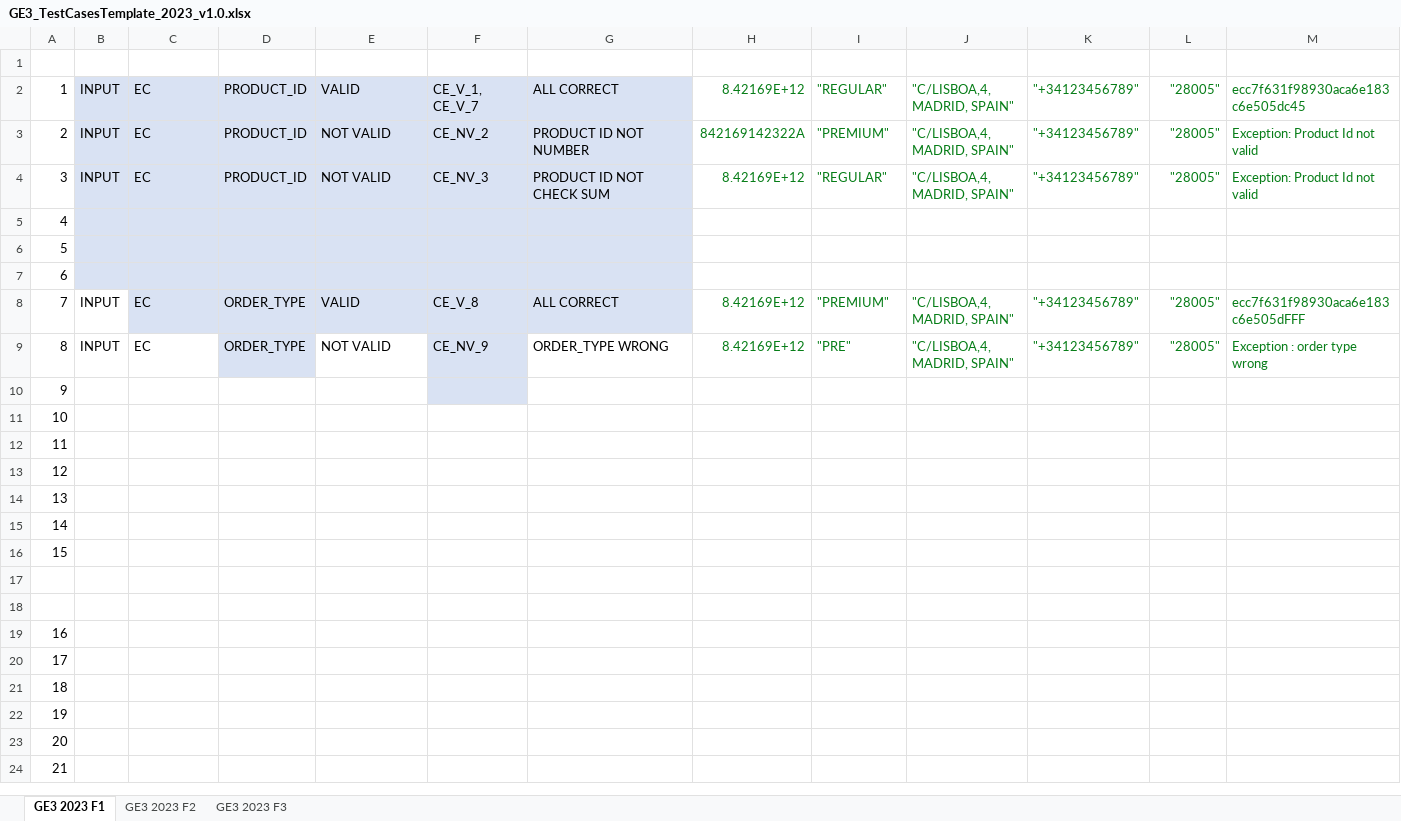
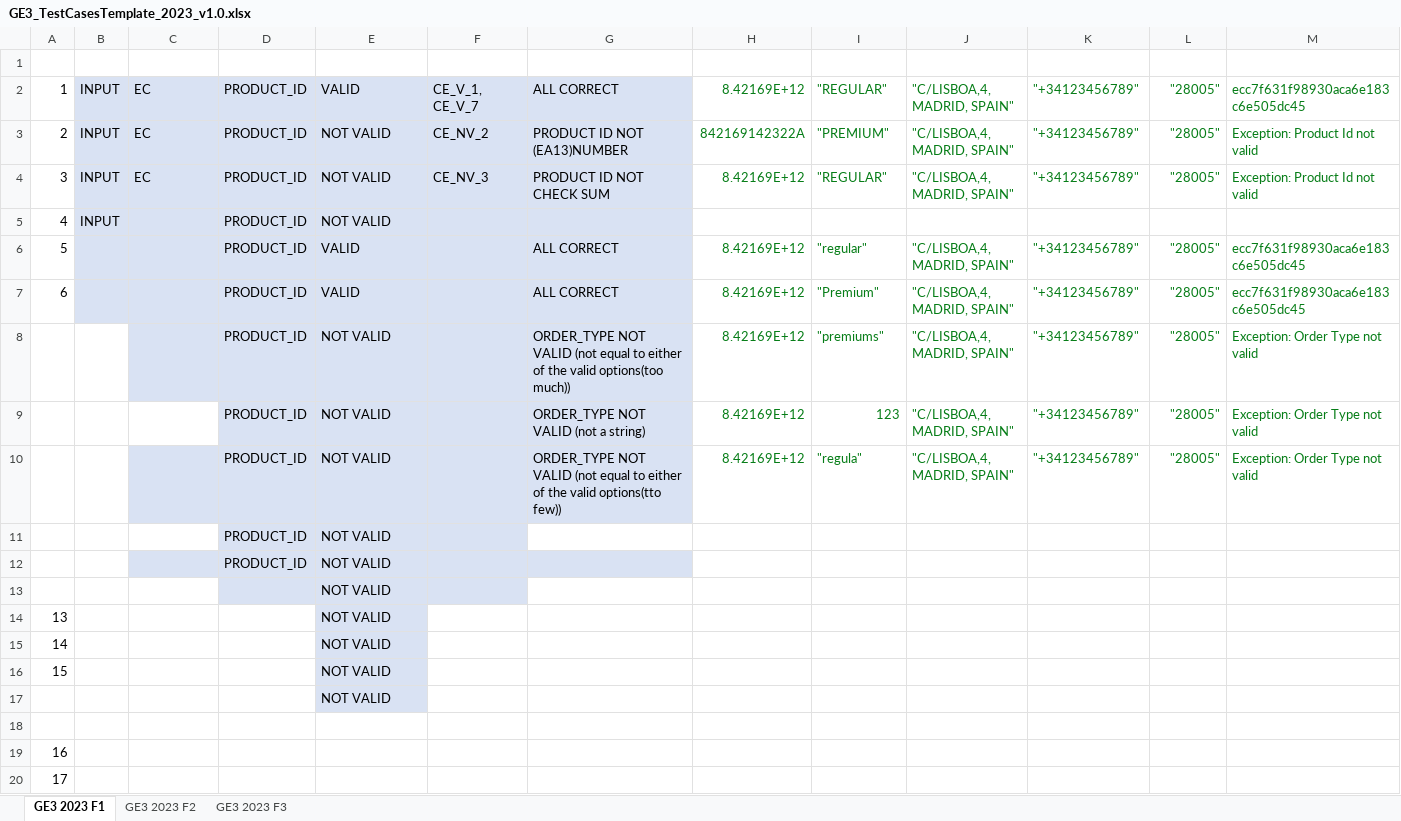
Before and after one commit to 100472175/G89.2023.T20.EG3, an Excel workbook: GE3_TestCasesTemplate_2023_v1.0.xlsx, sheet GE3 2023 F1, drawn as a sheet; only a part is shown; the shorter side is filled out with more unchanged rows; values as stored, in another font and other column widths than the file's, no borders; charts and pictures and table styles not drawn; removed rows and columns are numbered as before the commit, all else as after; rows hold the shown columns only; the diff names each change by its address in the sheet, - before the commit and + after, or states it on an @@ line.

Commit message:
Order_Type Exceptions added to excel

```diff
--- a/GE3_TestCasesTemplate_2023_v1.0.xlsx (sheet GE3 2023 F1)
+++ b/GE3_TestCasesTemplate_2023_v1.0.xlsx (sheet GE3 2023 F1)
-G3 (DESCRIPTION): PRODUCT ID NOT NUMBER
+G3 (DESCRIPTION): PRODUCT ID NOT (EA13)NUMBER
-B5 (I/O): (empty)
+B5 (I/O): INPUT
-D5:D7 (FIELD): (empty)
+D5:D7 (FIELD): PRODUCT_ID
-E5 (VALID/INVALID): (empty)
+E5 (VALID/INVALID): NOT VALID
-E6:E7 (VALID/INVALID): (empty)
+E6:E7 (VALID/INVALID): VALID
-G6:G7 (DESCRIPTION): (empty)
+G6:G7 (DESCRIPTION): ALL CORRECT
-H6:H7 (PRODUCT_ID): (empty)
+H6:H7 (PRODUCT_ID): 8.42169E+12
-I6 (ORDER_TYPE): (empty)
+I6 (ORDER_TYPE): "regular"
-J6:J7 (ADDRESS): (empty)
+J6:J7 (ADDRESS): "C/LISBOA,4, MADRID, SPAIN"
-K6:K7 (PHONE_NUMBER): (empty)
+K6:K7 (PHONE_NUMBER): "+34123456789"
-L6:L7 (ZIP_CODE): (empty)
+L6:L7 (ZIP_CODE): "28005"
-M6:M7 (RESULT): (empty)
+M6:M7 (RESULT): ecc7f631f98930aca6e183c6e505dc45
-I7 (ORDER_TYPE): (empty)
+I7 (ORDER_TYPE): "Premium"
-row 8: 7 | INPUT | EC | ORDER_TYPE | VALID | CE_V_8 | ALL CORRECT | 8.42169E+12 | "PREMIUM" | "C/LISBOA,4, MADRID, SPAIN" | "+34123456789" | "28005" | ecc7f631f98930aca6e183c6e505dFFF
-row 9: 8 | INPUT | EC | ORDER_TYPE | NOT VALID | CE_NV_9 | ORDER_TYPE WRONG | 8.42169E+12 | "PRE" | "C/LISBOA,4, MADRID, SPAIN" | "+34123456789" | "28005" | Exception : order type wrong
-row 10: 9
-row 11: 10
-row 12: 11
-row 13: 12
+row 8:  |  |  | PRODUCT_ID | NOT VALID |  | ORDER_TYPE NOT VALID (not equal to either of the valid options(too much)) | 8.42169E+12 | "premiums" | "C/LISBOA,4, MADRID, SPAIN" | "+34123456789" | "28005" | Exception: Order Type not valid
+row 9:  |  |  | PRODUCT_ID | NOT VALID |  | ORDER_TYPE NOT VALID (not a string) | 8.42169E+12 | 123 | "C/LISBOA,4, MADRID, SPAIN" | "+34123456789" | "28005" | Exception: Order Type not valid
+row 10:  |  |  | PRODUCT_ID | NOT VALID |  | ORDER_TYPE NOT VALID (not equal to either of the valid options(tto few)) | 8.42169E+12 | "regula" | "C/LISBOA,4, MADRID, SPAIN" | "+34123456789" | "28005" | Exception: Order Type not valid
+row 11:  |  |  | PRODUCT_ID | NOT VALID
+row 12:  |  |  | PRODUCT_ID | NOT VALID
+row 13:  |  |  |  | NOT VALID
-E14:E17 (VALID/INVALID): (empty)
+E14:E17 (VALID/INVALID): NOT VALID
-E14:E17 fill: none
+E14:E17 fill: #D9E2F3
```
Also changed, not shown: charts or pictures.
